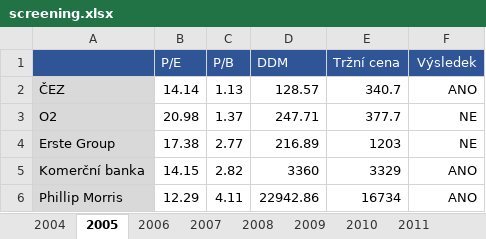
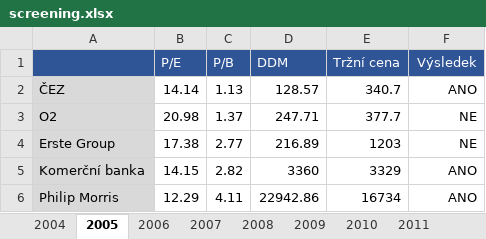
Before and after one commit to Larinex/BP-BCPP-Investment-Strategy, an Excel workbook: screening.xlsx, sheet 2005, drawn as a sheet; values as stored, in another font and other column widths than the file's, no borders; conditional formats not drawn; the diff names each change by its address in the sheet, - before the commit and + after, or states it on an @@ line.

```diff
--- a/screening.xlsx (sheet 2005)
+++ b/screening.xlsx (sheet 2005)
-A6: Phillip Morris
+A6: Philip Morris
```
Also changed, not shown: sheet 2008, sheet 2006, sheet 2007, sheet 2004, sheet 2010, sheet 2012, 2 more sheets, vysledna_vykonnost.xlsx, 1 other file.
